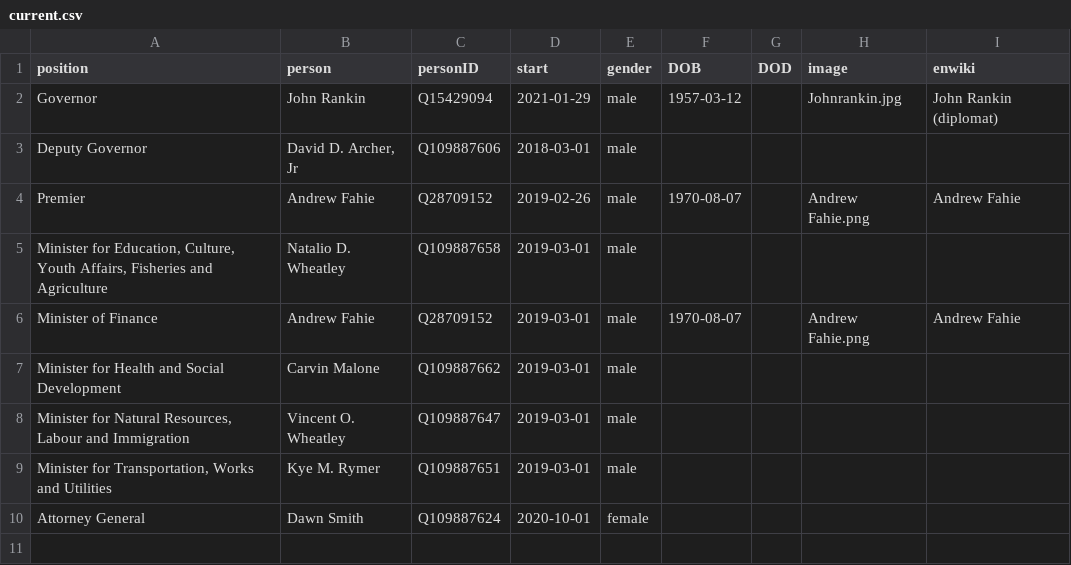
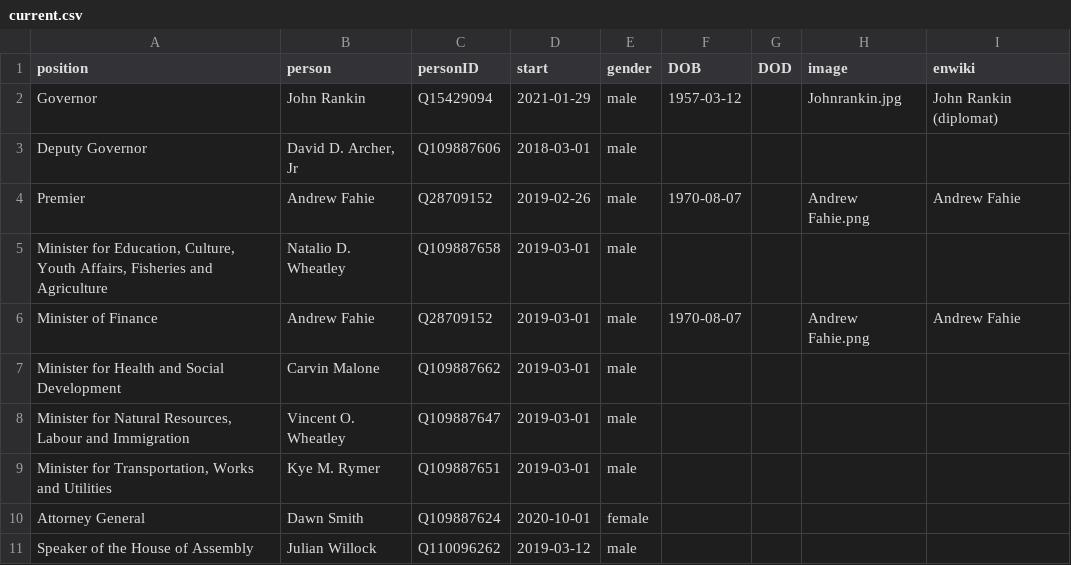
Before and after one commit to every-politician-scrapers/bvi-ministers, a CSV file: html/current.csv, drawn as a sheet; the diff names each change by its address in the sheet, - before the commit and + after, or states it on an @@ line.

```diff
--- a/html/current.csv
+++ b/html/current.csv
+row 11: Speaker of the House of Assembly | Julian Willock | Q110096262 | 2019-03-12 | male
```
Also changed, not shown: html/holders21.csv, 2 other files.
